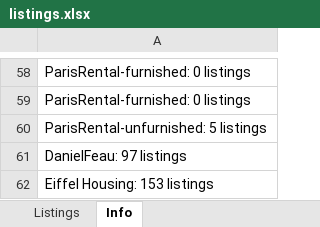
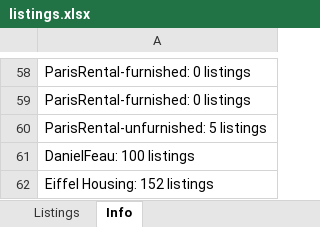
Before and after one commit to YFIP/House-Search-Agent, an Excel workbook: listings.xlsx, sheet Info, drawn as a sheet; only a part is shown, gaps mark what is left out; values as stored, in another font and other column widths than the file's, no borders; the diff covers the shown part only; the diff names each change by its address in the sheet, - before the commit and + after, or states it on an @@ line.

```diff
--- a/listings.xlsx (sheet Info)
+++ b/listings.xlsx (sheet Info)
-A61: DanielFeau: 97 listings
+A61: DanielFeau: 100 listings
-A62: Eiffel Housing: 153 listings
+A62: Eiffel Housing: 152 listings
```
Also changed, not shown: 49 edited cells elsewhere in this sheet, sheet Listings, 2 other files.
